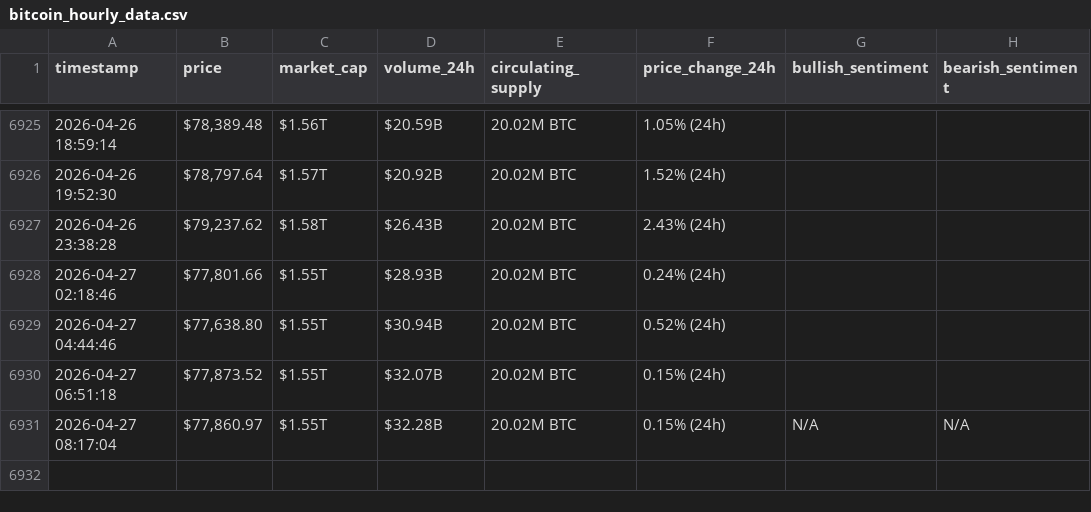
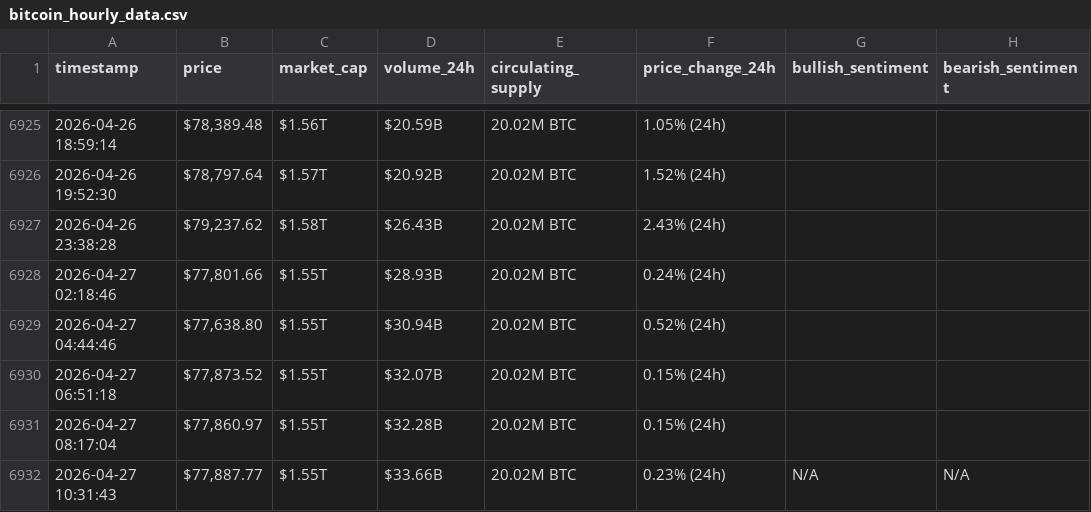
Before and after one commit to Baraa-Baba/webscraping-automation2, a CSV file: bitcoin_hourly_data.csv, drawn as a sheet; only a part is shown, gaps mark what is left out.

```diff
--- a/bitcoin_hourly_data.csv
+++ b/bitcoin_hourly_data.csv
@@ -6930,2 +6930,3 @@ timestamp,price,market_cap,volume_24h,circulating_supply,price_change_24h,bullis
 2026-04-27 06:51:18,"$77,873.52",$1.55T,$32.07B,20.02M BTC,0.15% (24h),,
-2026-04-27 08:17:04,"$77,860.97",$1.55T,$32.28B,20.02M BTC,0.15% (24h),N/A,N/A
+2026-04-27 08:17:04,"$77,860.97",$1.55T,$32.28B,20.02M BTC,0.15% (24h),,
+2026-04-27 10:31:43,"$77,887.77",$1.55T,$33.66B,20.02M BTC,0.23% (24h),N/A,N/A
```
